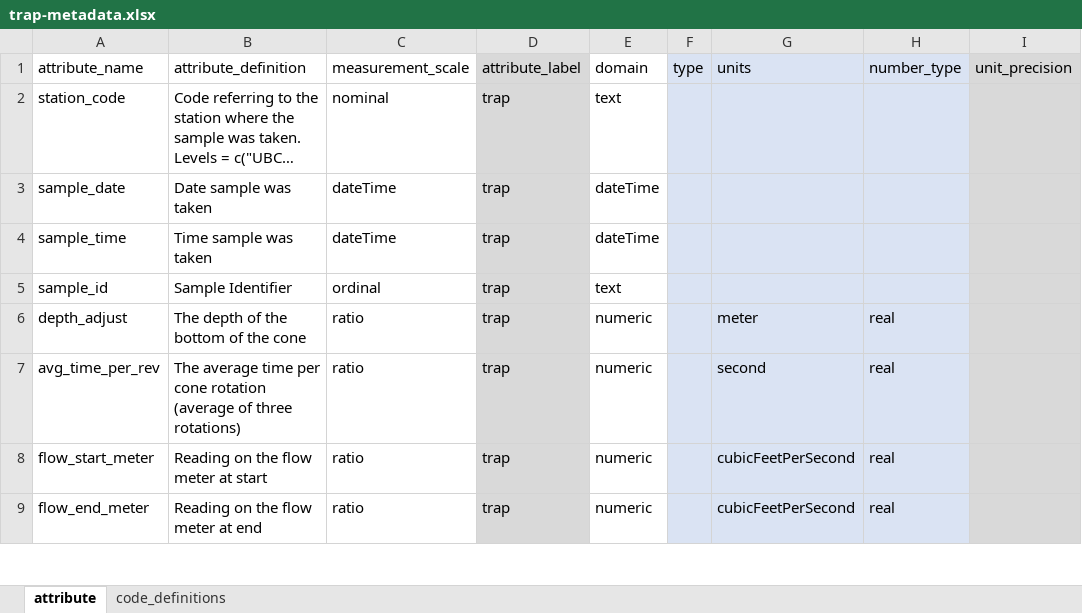
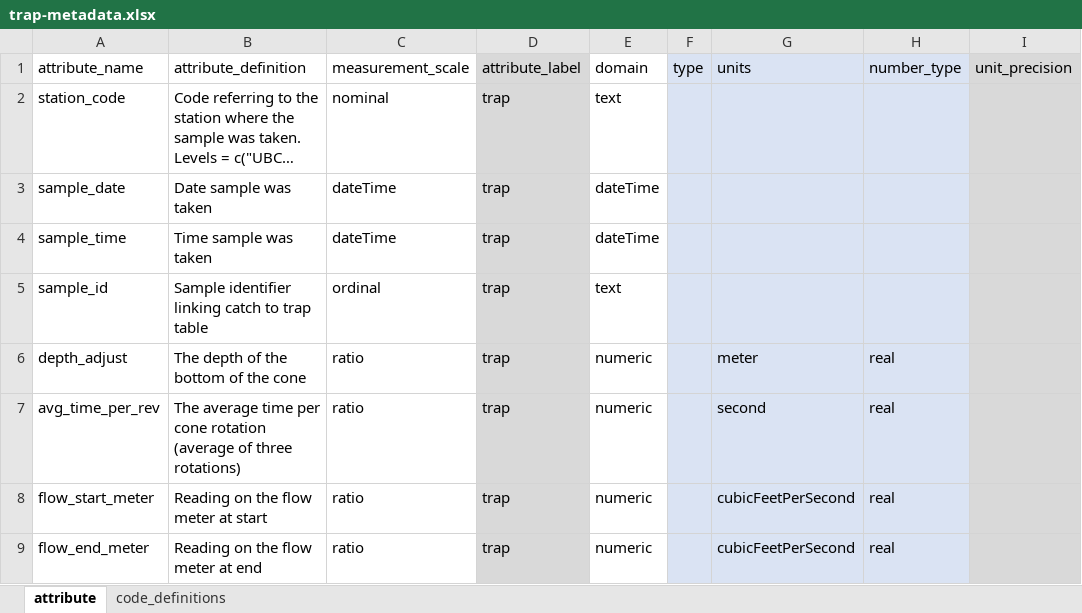
Before and after one commit to FlowWest/edi-battle-clear-rst, an Excel workbook: data-raw/metadata/trap-metadata.xlsx, sheet attribute, drawn as a sheet; only a part is shown; long unchanged cells end in …; values as stored, in another font and other column widths than the file's, no borders; the diff names each change by its address in the sheet, - before the commit and + after, or states it on an @@ line.

```diff
--- a/data-raw/metadata/trap-metadata.xlsx (sheet attribute)
+++ b/data-raw/metadata/trap-metadata.xlsx (sheet attribute)
-B5 (attribute_definition): Sample Identifier
+B5 (attribute_definition): Sample identifier linking catch to trap table
```
Also changed, not shown: data-raw/metadata/catch-metadata.xlsx.
